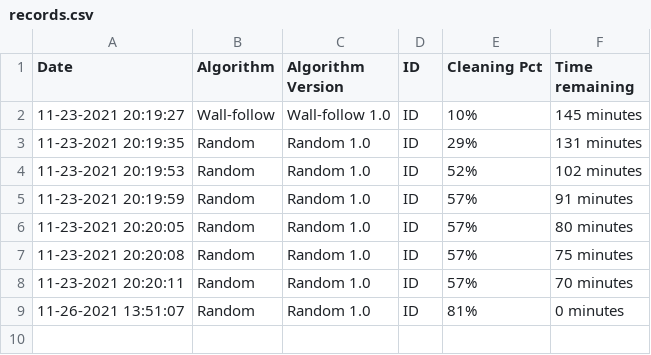
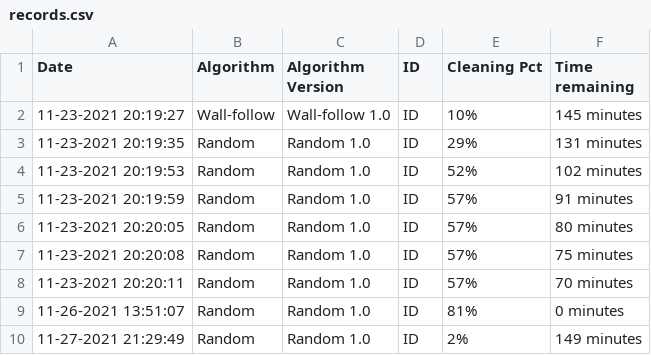
Before and after one commit to abm0028/RoVac, a CSV file: Assets/Resources/records.csv, drawn as a sheet.

```diff
--- a/Assets/Resources/records.csv
+++ b/Assets/Resources/records.csv
@@ -9 +9,2 @@ Date, Algorithm, Algorithm Version, ID, Cleaning Pct, Time remaining
 11-26-2021 13:51:07, Random, Random 1.0,ID, 81%, 0 minutes
+11-27-2021 21:29:49, Random, Random 1.0,ID, 2%, 149 minutes
```
Also changed, not shown: 5 other files.
